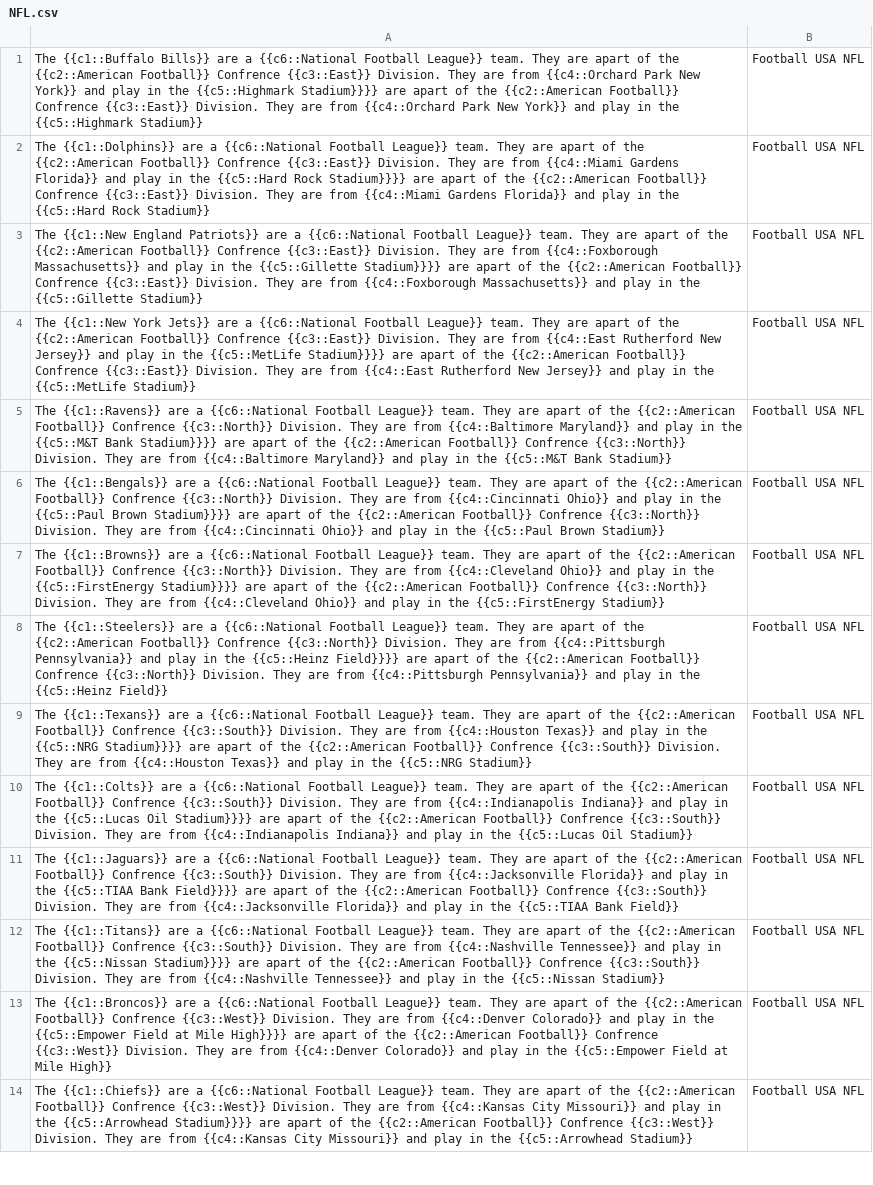
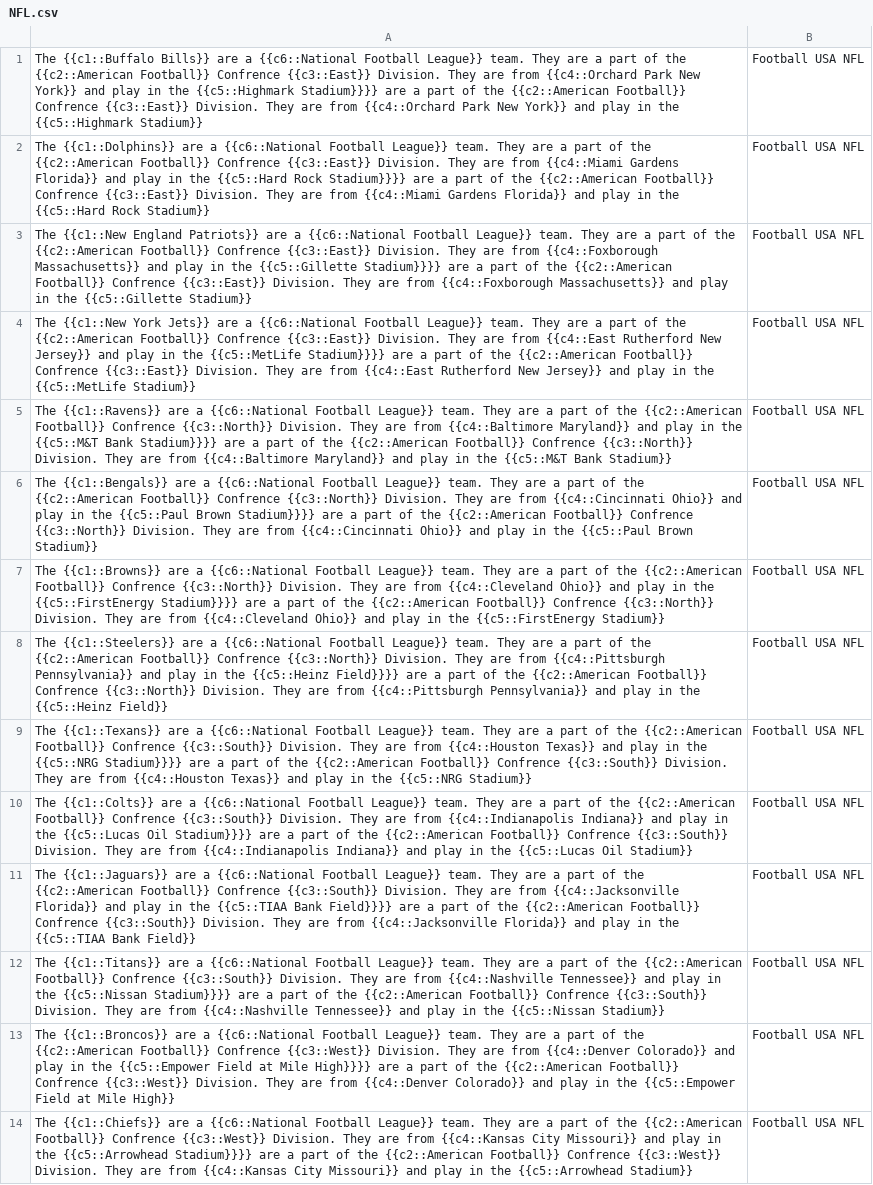
Before and after one commit to LanguageLatte/public, a CSV file: Anki-Sports/NFL.csv, drawn as a sheet; only a part is shown; the diff covers the shown part only; the diff names each change by its address in the sheet, - before the commit and + after, or states it on an @@ line.

```diff
--- a/Anki-Sports/NFL.csv
+++ b/Anki-Sports/NFL.csv
-A1: …They are apart of the {{c2::American Football}} Confrence {{c3::East}} Division. They are from {{c4::Orchard Park New York}} and play in the {{c5::Highmark Stadium}}}} are apart of the…
+A1: …They are a part of the {{c2::American Football}} Confrence {{c3::East}} Division. They are from {{c4::Orchard Park New York}} and play in the {{c5::Highmark Stadium}}}} are a part of the…
-A2: …They are apart of the {{c2::American Football}} Confrence {{c3::East}} Division. They are from {{c4::Miami Gardens Florida}} and play in the {{c5::Hard Rock Stadium}}}} are apart of the…
+A2: …They are a part of the {{c2::American Football}} Confrence {{c3::East}} Division. They are from {{c4::Miami Gardens Florida}} and play in the {{c5::Hard Rock Stadium}}}} are a part of the…
-A3: …They are apart of the {{c2::American Football}} Confrence {{c3::East}} Division. They are from {{c4::Foxborough Massachusetts}} and play in the {{c5::Gillette Stadium}}}} are apart of the…
+A3: …They are a part of the {{c2::American Football}} Confrence {{c3::East}} Division. They are from {{c4::Foxborough Massachusetts}} and play in the {{c5::Gillette Stadium}}}} are a part of the…
-A4: …They are apart of the {{c2::American Football}} Confrence {{c3::East}} Division. They are from {{c4::East Rutherford New Jersey}} and play in the {{c5::MetLife Stadium}}}} are apart of the…
+A4: …They are a part of the {{c2::American Football}} Confrence {{c3::East}} Division. They are from {{c4::East Rutherford New Jersey}} and play in the {{c5::MetLife Stadium}}}} are a part of the…
-A5: …They are apart of the {{c2::American Football}} Confrence {{c3::North}} Division. They are from {{c4::Baltimore Maryland}} and play in the {{c5::M&T Bank Stadium}}}} are apart of the…
+A5: …They are a part of the {{c2::American Football}} Confrence {{c3::North}} Division. They are from {{c4::Baltimore Maryland}} and play in the {{c5::M&T Bank Stadium}}}} are a part of the…
-A6: …They are apart of the {{c2::American Football}} Confrence {{c3::North}} Division. They are from {{c4::Cincinnati Ohio}} and play in the {{c5::Paul Brown Stadium}}}} are apart of the…
+A6: …They are a part of the {{c2::American Football}} Confrence {{c3::North}} Division. They are from {{c4::Cincinnati Ohio}} and play in the {{c5::Paul Brown Stadium}}}} are a part of the…
-A7: …They are apart of the {{c2::American Football}} Confrence {{c3::North}} Division. They are from {{c4::Cleveland Ohio}} and play in the {{c5::FirstEnergy Stadium}}}} are apart of the…
+A7: …They are a part of the {{c2::American Football}} Confrence {{c3::North}} Division. They are from {{c4::Cleveland Ohio}} and play in the {{c5::FirstEnergy Stadium}}}} are a part of the…
-A8: …They are apart of the {{c2::American Football}} Confrence {{c3::North}} Division. They are from {{c4::Pittsburgh Pennsylvania}} and play in the {{c5::Heinz Field}}}} are apart of the…
+A8: …They are a part of the {{c2::American Football}} Confrence {{c3::North}} Division. They are from {{c4::Pittsburgh Pennsylvania}} and play in the {{c5::Heinz Field}}}} are a part of the…
-A9: …They are apart of the {{c2::American Football}} Confrence {{c3::South}} Division. They are from {{c4::Houston Texas}} and play in the {{c5::NRG Stadium}}}} are apart of the…
+A9: …They are a part of the {{c2::American Football}} Confrence {{c3::South}} Division. They are from {{c4::Houston Texas}} and play in the {{c5::NRG Stadium}}}} are a part of the…
-A10: …They are apart of the {{c2::American Football}} Confrence {{c3::South}} Division. They are from {{c4::Indianapolis Indiana}} and play in the {{c5::Lucas Oil Stadium}}}} are apart of the…
+A10: …They are a part of the {{c2::American Football}} Confrence {{c3::South}} Division. They are from {{c4::Indianapolis Indiana}} and play in the {{c5::Lucas Oil Stadium}}}} are a part of the…
-A11: …They are apart of the {{c2::American Football}} Confrence {{c3::South}} Division. They are from {{c4::Jacksonville Florida}} and play in the {{c5::TIAA Bank Field}}}} are apart of the…
+A11: …They are a part of the {{c2::American Football}} Confrence {{c3::South}} Division. They are from {{c4::Jacksonville Florida}} and play in the {{c5::TIAA Bank Field}}}} are a part of the…
-A12: …They are apart of the {{c2::American Football}} Confrence {{c3::South}} Division. They are from {{c4::Nashville Tennessee}} and play in the {{c5::Nissan Stadium}}}} are apart of the…
+A12: …They are a part of the {{c2::American Football}} Confrence {{c3::South}} Division. They are from {{c4::Nashville Tennessee}} and play in the {{c5::Nissan Stadium}}}} are a part of the…
-A13: …They are apart of the {{c2::American Football}} Confrence {{c3::West}} Division. They are from {{c4::Denver Colorado}} and play in the {{c5::Empower Field at Mile High}}}} are apart of the…
+A13: …They are a part of the {{c2::American Football}} Confrence {{c3::West}} Division. They are from {{c4::Denver Colorado}} and play in the {{c5::Empower Field at Mile High}}}} are a part of the…
-A14: …They are apart of the {{c2::American Football}} Confrence {{c3::West}} Division. They are from {{c4::Kansas City Missouri}} and play in the {{c5::Arrowhead Stadium}}}} are apart of the…
+A14: …They are a part of the {{c2::American Football}} Confrence {{c3::West}} Division. They are from {{c4::Kansas City Missouri}} and play in the {{c5::Arrowhead Stadium}}}} are a part of the…
```
Also changed, not shown: 18 edited cells elsewhere in this file, Anki-Sports/MLB.csv, Anki-Sports/MLS.csv, 3 other files.
